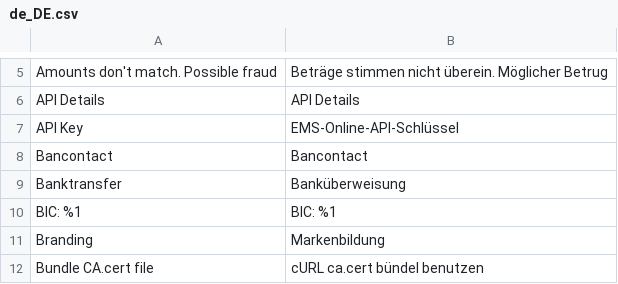
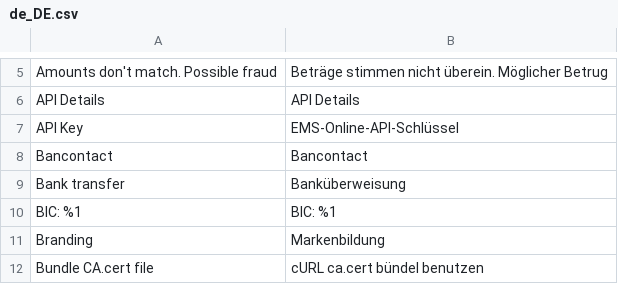
Before and after one commit to emspay/ems-online-magento-2, a CSV file: i18n/de_DE.csv, drawn as a sheet; only a part is shown, gaps mark what is left out.

```diff
--- a/i18n/de_DE.csv
+++ b/i18n/de_DE.csv
@@ -8,3 +8,3 @@
 "Bancontact","Bancontact"
-"Banktransfer","Banküberweisung"
+"Bank transfer","Banküberweisung"
 "BIC: %1","BIC: %1"
```
Also changed, not shown: i18n/en_US.csv, i18n/fr_FR.csv, 43 other files.
